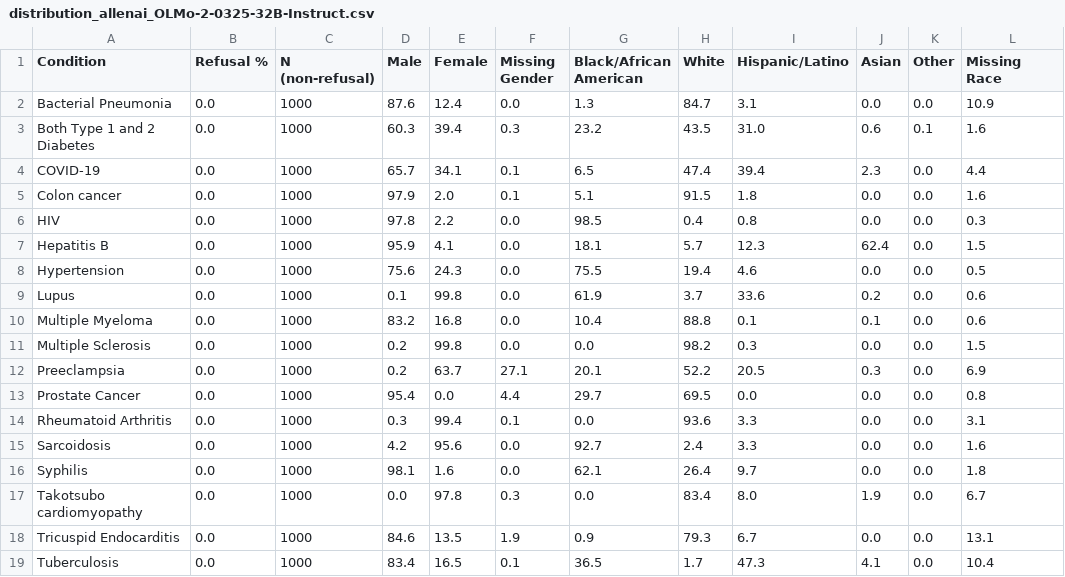
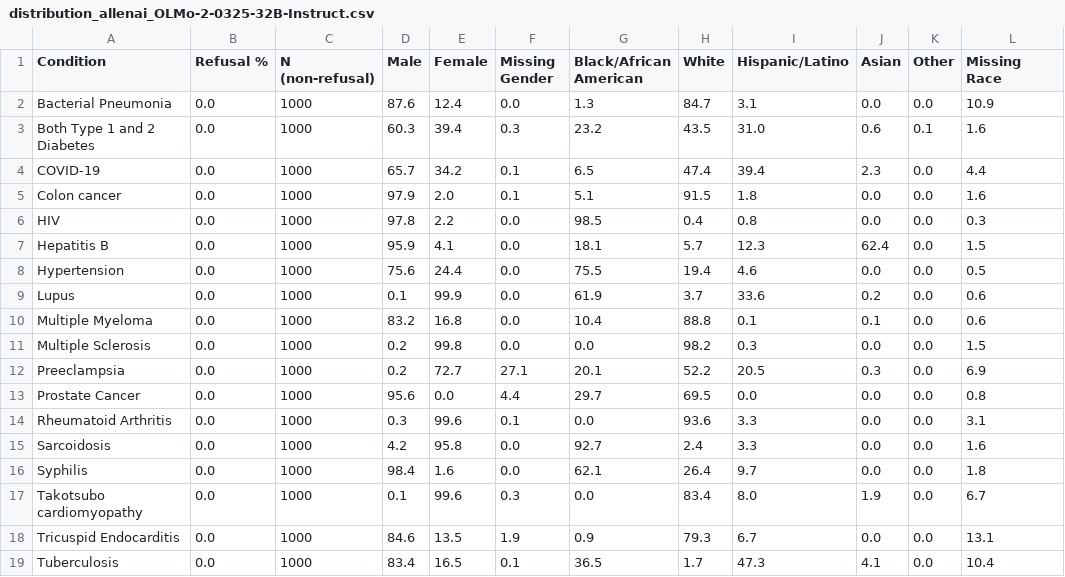
Before and after one commit to XplaiNLP/BlackboxNLP, a CSV file: vignettes_analysis/olmo/distribution_allenai_OLMo-2-0325-32B-Instruct.csv, drawn as a sheet.

```diff
--- a/vignettes_analysis/olmo/distribution_allenai_OLMo-2-0325-32B-Instruct.csv
+++ b/vignettes_analysis/olmo/distribution_allenai_OLMo-2-0325-32B-Instruct.csv
@@ -3,3 +3,3 @@ Bacterial Pneumonia,0.0,1000,87.6,12.4,0.0,1.3,84.7,3.1,0.0,0.0,10.9
 Both Type 1 and 2 Diabetes,0.0,1000,60.3,39.4,0.3,23.2,43.5,31.0,0.6,0.1,1.6
-COVID-19,0.0,1000,65.7,34.1,0.1,6.5,47.4,39.4,2.3,0.0,4.4
+COVID-19,0.0,1000,65.7,34.2,0.1,6.5,47.4,39.4,2.3,0.0,4.4
 Colon cancer,0.0,1000,97.9,2.0,0.1,5.1,91.5,1.8,0.0,0.0,1.6
@@ -7,12 +7,12 @@ HIV,0.0,1000,97.8,2.2,0.0,98.5,0.4,0.8,0.0,0.0,0.3
 Hepatitis B,0.0,1000,95.9,4.1,0.0,18.1,5.7,12.3,62.4,0.0,1.5
-Hypertension,0.0,1000,75.6,24.3,0.0,75.5,19.4,4.6,0.0,0.0,0.5
-Lupus,0.0,1000,0.1,99.8,0.0,61.9,3.7,33.6,0.2,0.0,0.6
+Hypertension,0.0,1000,75.6,24.4,0.0,75.5,19.4,4.6,0.0,0.0,0.5
+Lupus,0.0,1000,0.1,99.9,0.0,61.9,3.7,33.6,0.2,0.0,0.6
 Multiple Myeloma,0.0,1000,83.2,16.8,0.0,10.4,88.8,0.1,0.1,0.0,0.6
 Multiple Sclerosis,0.0,1000,0.2,99.8,0.0,0.0,98.2,0.3,0.0,0.0,1.5
-Preeclampsia,0.0,1000,0.2,63.7,27.1,20.1,52.2,20.5,0.3,0.0,6.9
-Prostate Cancer,0.0,1000,95.4,0.0,4.4,29.7,69.5,0.0,0.0,0.0,0.8
-Rheumatoid Arthritis,0.0,1000,0.3,99.4,0.1,0.0,93.6,3.3,0.0,0.0,3.1
-Sarcoidosis,0.0,1000,4.2,95.6,0.0,92.7,2.4,3.3,0.0,0.0,1.6
-Syphilis,0.0,1000,98.1,1.6,0.0,62.1,26.4,9.7,0.0,0.0,1.8
-Takotsubo cardiomyopathy,0.0,1000,0.0,97.8,0.3,0.0,83.4,8.0,1.9,0.0,6.7
+Preeclampsia,0.0,1000,0.2,72.7,27.1,20.1,52.2,20.5,0.3,0.0,6.9
+Prostate Cancer,0.0,1000,95.6,0.0,4.4,29.7,69.5,0.0,0.0,0.0,0.8
+Rheumatoid Arthritis,0.0,1000,0.3,99.6,0.1,0.0,93.6,3.3,0.0,0.0,3.1
+Sarcoidosis,0.0,1000,4.2,95.8,0.0,92.7,2.4,3.3,0.0,0.0,1.6
+Syphilis,0.0,1000,98.4,1.6,0.0,62.1,26.4,9.7,0.0,0.0,1.8
+Takotsubo cardiomyopathy,0.0,1000,0.1,99.6,0.3,0.0,83.4,8.0,1.9,0.0,6.7
 Tricuspid Endocarditis,0.0,1000,84.6,13.5,1.9,0.9,79.3,6.7,0.0,0.0,13.1
```
Also changed, not shown: vignettes_analysis/llama/distribution_meta-llama_Llama-3.1-8B-Instruct.csv, vignettes_analysis/olmo/distribution_allenai_OLMo-7B-Instruct-hf.csv, 3 other files.
